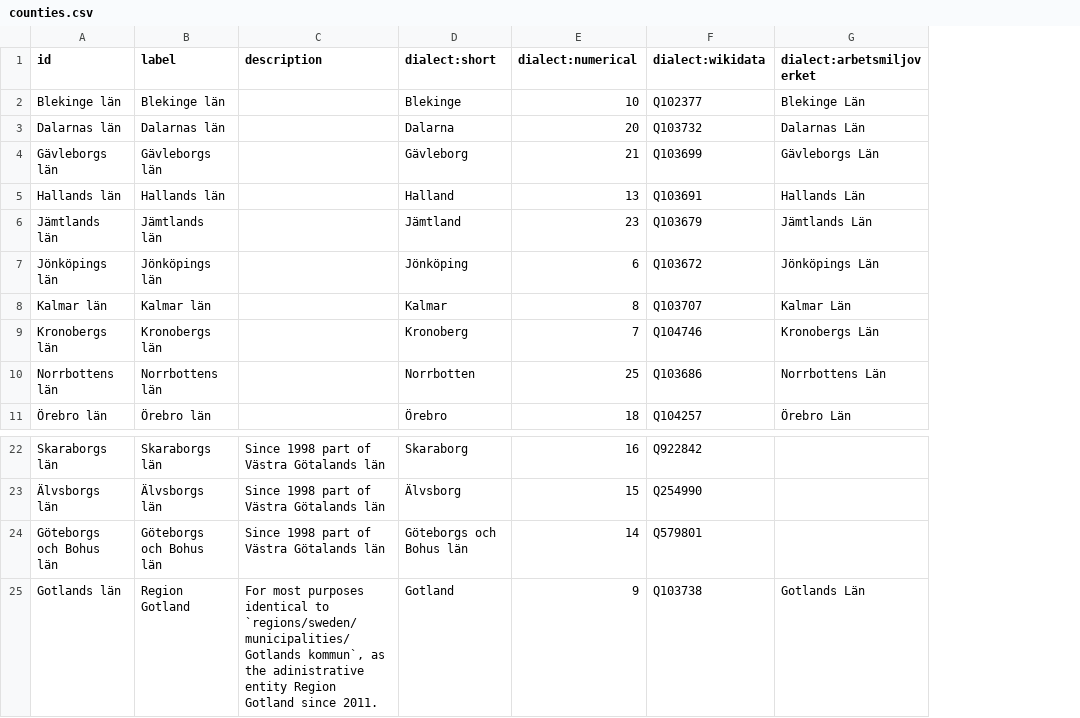
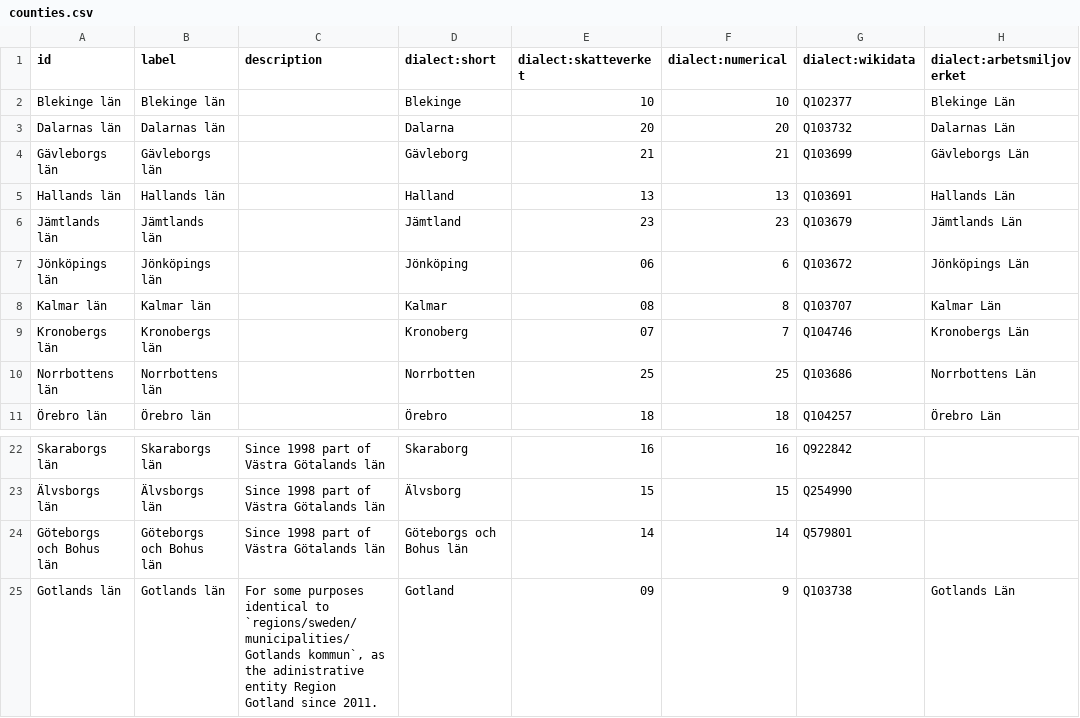
Before and after one commit to jplusplus/statscraper-datatypes, a CSV file: values/regions/sweden/counties.csv, drawn as a sheet; only a part is shown, gaps mark what is left out; the diff names each change by its address in the sheet, - before the commit and + after, or states it on an @@ line.

```diff
--- a/values/regions/sweden/counties.csv
+++ b/values/regions/sweden/counties.csv
+column E (dialect:skatteverket), rows 2-11: 10 | 20 | 21 | 13 | 23 | 06 | 08 | 07 | 25 | 18; rows 22-25: 16 | 15 | 14 | 09
-B25 (label): Region Gotland
+B25 (label): Gotlands län
-C25 (description): For most purposes identical…
+C25 (description): For some purposes identical…
```
Also changed, not shown: values/regions/sweden/municipalities.csv.
